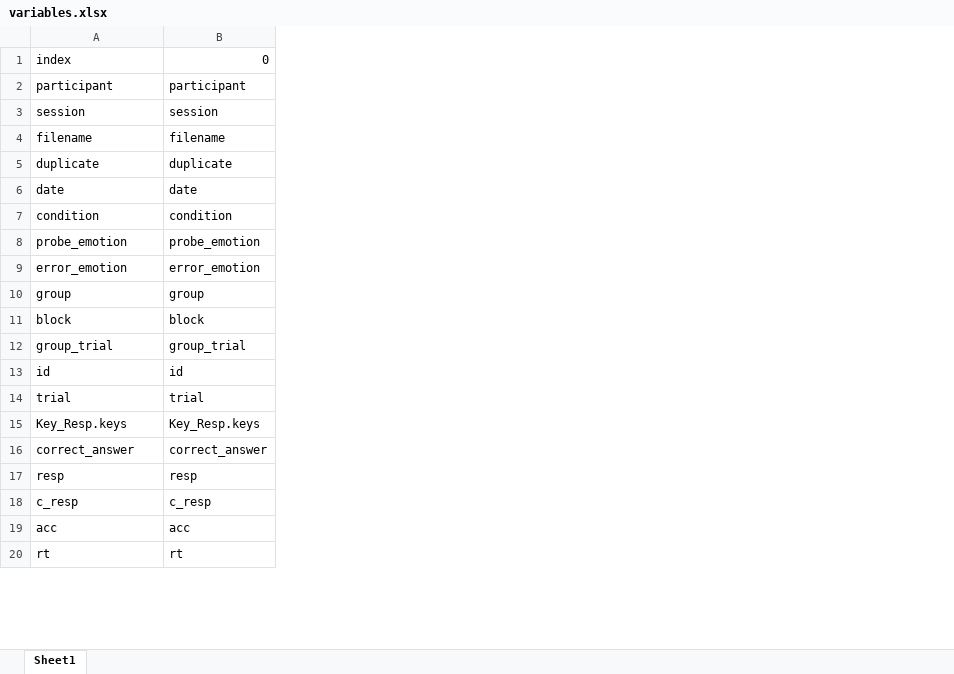
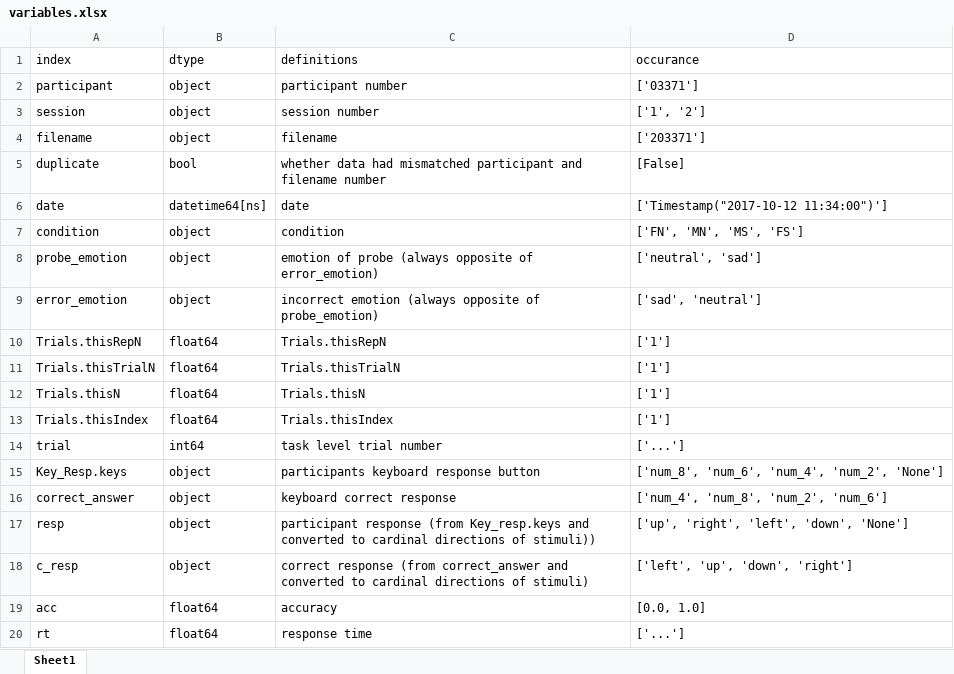
Before and after one commit to risoms/mdl-R56, an Excel workbook: #data/output/variables.xlsx, sheet Sheet1, drawn as a sheet; only a part is shown; values as stored, in another font and other column widths than the file's, no borders; removed rows and columns are numbered as before the commit, all else as after; the diff names each change by its address in the sheet, - before the commit and + after, or states it on an @@ line.

```diff
--- a/#data/output/variables.xlsx (sheet Sheet1)
+++ b/#data/output/variables.xlsx (sheet Sheet1)
-column B (0), rows 2-20: participant | session | filename | duplicate | date | condition | probe_emotion | error_emotion | group | block | group_trial | id | trial | Key_Resp.keys | correct_answer | resp | c_resp | acc | rt
+column B (dtype), rows 2-20: object | object | object | bool | datetime64[ns] | object | object | object | float64 | float64 | float64 | float64 | int64 | object | object | object | object | float64 | float64
+column C (definitions), rows 2-20: participant number | session number | filename | whether data had mismatched participant and filename number | date | condition | emotion of probe (always opposite of error_emotion) | incorrect emotion (always opposite of probe_emotion) | Trials.thisRepN | Trials.thisTrialN | Trials.thisN | Trials.thisIndex | task level trial number | participants keyboard response button | keyboard correct response | participant response (from Key_resp.keys and converted to cardinal directions of stimuli)) | correct response (from correct_answer and converted to cardinal directions of stimuli) | accuracy | response time
+column D (occurance), rows 2-20: ['03371'] | ['1', '2'] | ['203371'] | [False] | ['Timestamp("2017-10-12 11:34:00")'] | ['FN', 'MN', 'MS', 'FS'] | ['neutral', 'sad'] | ['sad', 'neutral'] | ['1'] | ['1'] | ['1'] | ['1'] | ['...'] | ['num_8', 'num_6', 'num_4', 'num_2', 'None'] | ['num_4', 'num_8', 'num_2', 'num_6'] | ['up', 'right', 'left', 'down', 'None'] | ['left', 'up', 'down', 'right'] | [0.0, 1.0] | ['...']
-A10 (index): group
+A10 (index): Trials.thisRepN
-A11 (index): block
+A11 (index): Trials.thisTrialN
-A12 (index): group_trial
+A12 (index): Trials.thisN
-A13 (index): id
+A13 (index): Trials.thisIndex
```
Also changed, not shown: #data/output/by_condition.xlsx, #data/output/by_emotion.xlsx, 7 other files.
